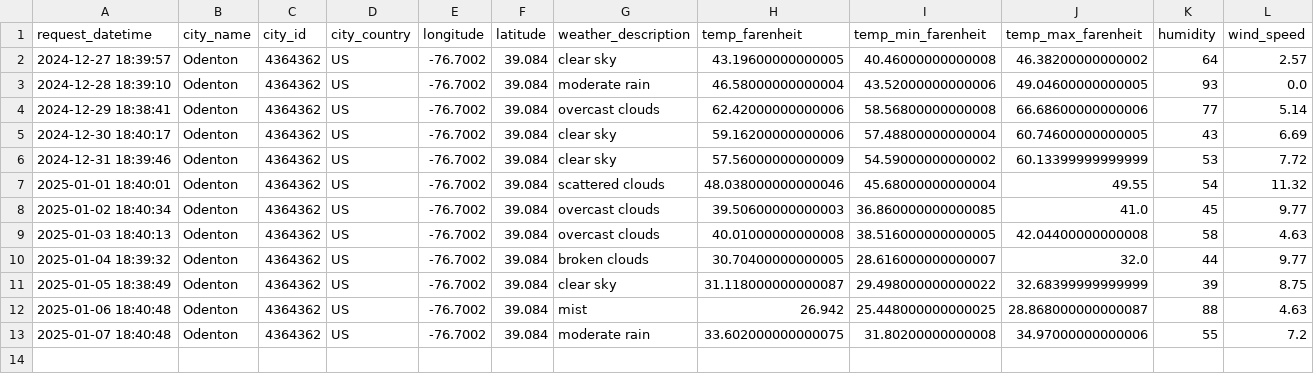
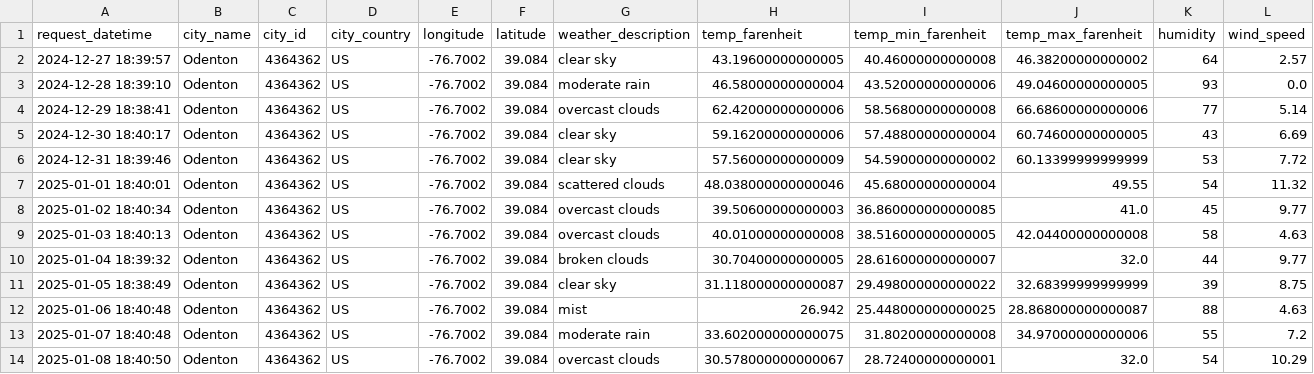
Before and after one commit to LucasO21/data-pipeline-experiment-01, a CSV file: data/open_weather_data/open_weather_data_combined.csv, drawn as a sheet; the diff names each change by its address in the sheet, - before the commit and + after, or states it on an @@ line.

```diff
--- a/data/open_weather_data/open_weather_data_combined.csv
+++ b/data/open_weather_data/open_weather_data_combined.csv
+row 14: 2025-01-08 18:40:50 | Odenton | 4364362 | US | -76.7002 | 39.084 | overcast clouds | 30.578000000000067 | 28.72400000000001 | 32.0 | 54 | 10.29
```
Also changed, not shown: 1 other file.
